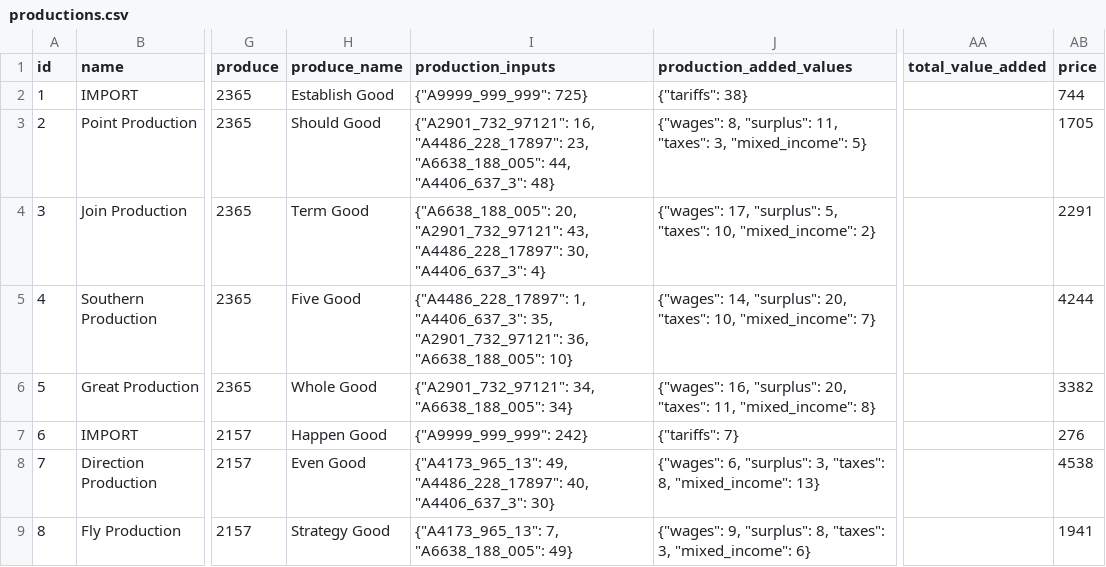
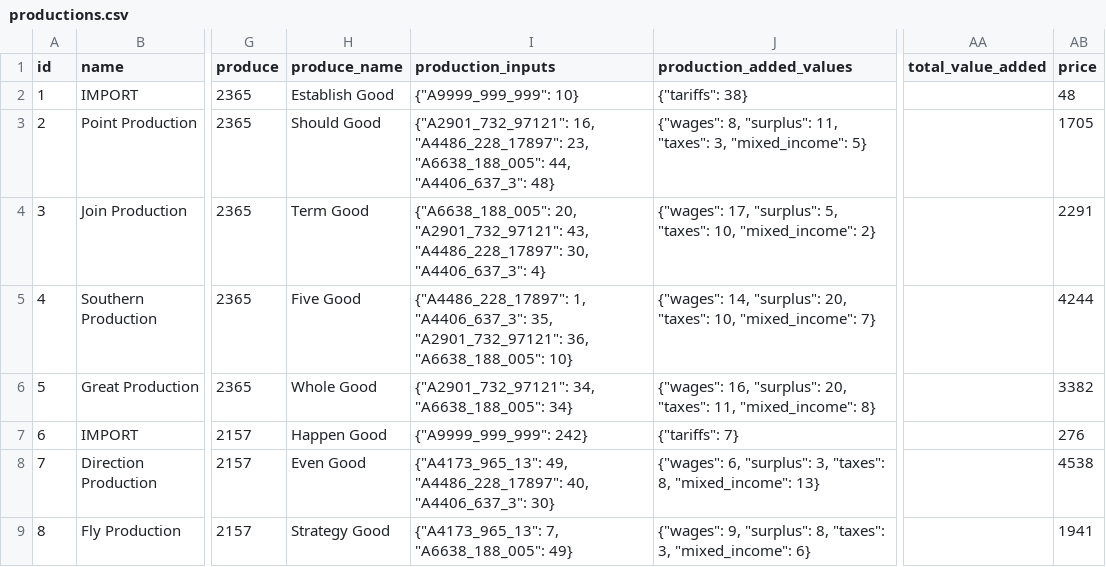
Before and after one commit to MafuMQ/Sambaza-Sim, a CSV file: data/ex1/productions.csv, drawn as a sheet; only a part is shown, gaps mark what is left out; the diff names each change by its address in the sheet, - before the commit and + after, or states it on an @@ line.

```diff
--- a/data/ex1/productions.csv
+++ b/data/ex1/productions.csv
-I2 (production_inputs): {"A9999_999_999": 725}
+I2 (production_inputs): {"A9999_999_999": 10}
-AB2 (price): 744
+AB2 (price): 48
```
Also changed, not shown: 8 other files.
